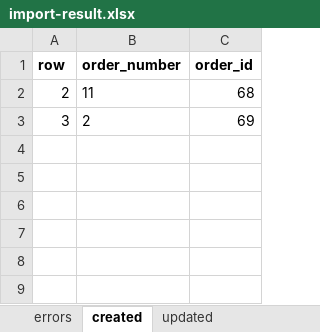
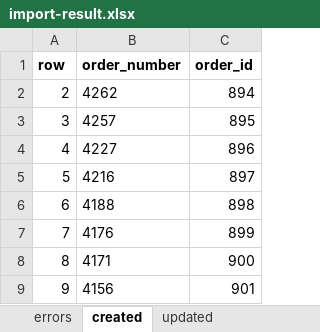
Before and after one commit to rvchauhan99/techhind-solar-api, an Excel workbook: import-result.xlsx, sheet created, drawn as a sheet; values as stored, in another font and other column widths than the file's, no borders; the diff names each change by its address in the sheet, - before the commit and + after, or states it on an @@ line.

```diff
--- a/import-result.xlsx (sheet created)
+++ b/import-result.xlsx (sheet created)
-B2 (order_number): 11
+B2 (order_number): 4262
-C2 (order_id): 68
+C2 (order_id): 894
-B3 (order_number): 2
+B3 (order_number): 4257
-C3 (order_id): 69
+C3 (order_id): 895
+row 4: 4 | 4227 | 896
+row 5: 5 | 4216 | 897
+row 6: 6 | 4188 | 898
+row 7: 7 | 4176 | 899
+row 8: 8 | 4171 | 900
+row 9: 9 | 4156 | 901
```
Also changed, not shown: sheet updated, 31 other files.
